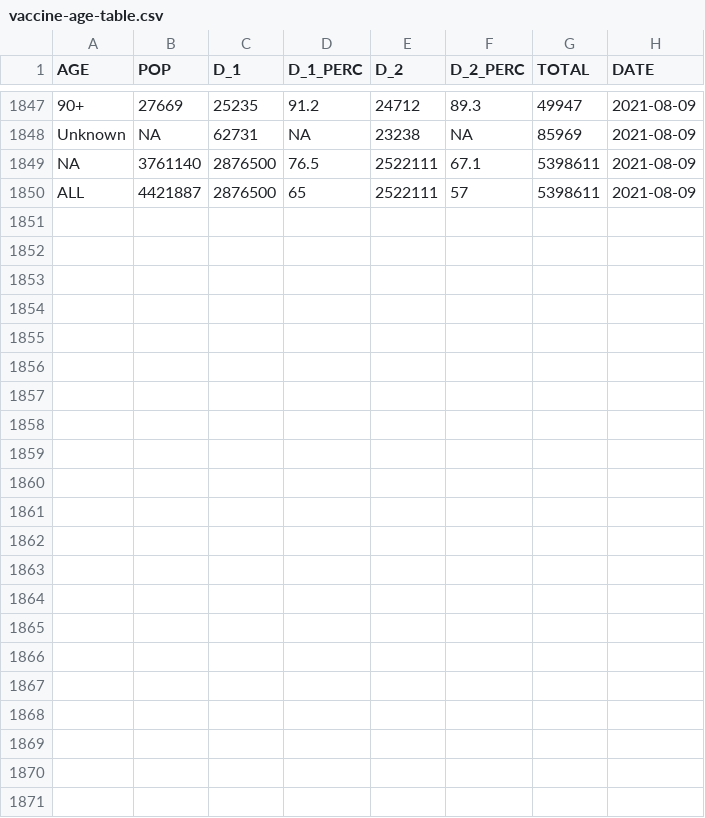
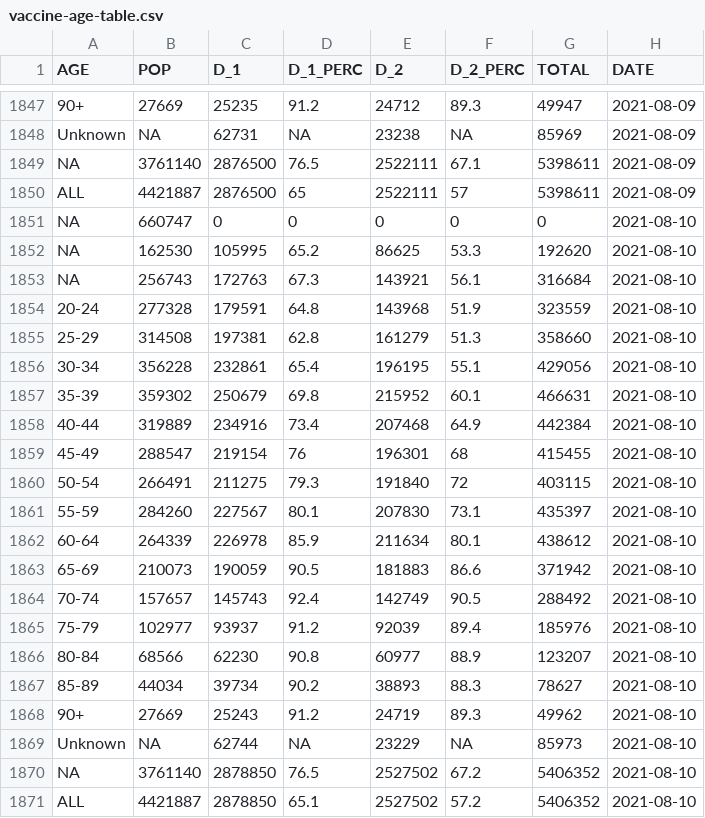
Before and after one commit to aryntoombs/Alberta-Covid-Data, a CSV file: vaccine-age-table.csv, drawn as a sheet; only a part is shown, gaps mark what is left out.

```diff
--- a/vaccine-age-table.csv
+++ b/vaccine-age-table.csv
@@ -1850 +1850,22 @@ NA,3761140,2876500,76.5,2522111,67.1,5398611,2021-08-09
 "ALL",4421887,2876500,65,2522111,57,5398611,2021-08-09
+NA,660747,0,0,0,0,0,2021-08-10
+NA,162530,105995,65.2,86625,53.3,192620,2021-08-10
+NA,256743,172763,67.3,143921,56.1,316684,2021-08-10
+"20-24",277328,179591,64.8,143968,51.9,323559,2021-08-10
+"25-29",314508,197381,62.8,161279,51.3,358660,2021-08-10
+"30-34",356228,232861,65.4,196195,55.1,429056,2021-08-10
+"35-39",359302,250679,69.8,215952,60.1,466631,2021-08-10
+"40-44",319889,234916,73.4,207468,64.9,442384,2021-08-10
+"45-49",288547,219154,76,196301,68,415455,2021-08-10
+"50-54",266491,211275,79.3,191840,72,403115,2021-08-10
+"55-59",284260,227567,80.1,207830,73.1,435397,2021-08-10
+"60-64",264339,226978,85.9,211634,80.1,438612,2021-08-10
+"65-69",210073,190059,90.5,181883,86.6,371942,2021-08-10
+"70-74",157657,145743,92.4,142749,90.5,288492,2021-08-10
+"75-79",102977,93937,91.2,92039,89.4,185976,2021-08-10
+"80-84",68566,62230,90.8,60977,88.9,123207,2021-08-10
+"85-89",44034,39734,90.2,38893,88.3,78627,2021-08-10
+"90+",27669,25243,91.2,24719,89.3,49962,2021-08-10
+"Unknown",NA,62744,NA,23229,NA,85973,2021-08-10
+NA,3761140,2878850,76.5,2527502,67.2,5406352,2021-08-10
+"ALL",4421887,2878850,65.1,2527502,57.2,5406352,2021-08-10
```
Also changed, not shown: VOC_FROM_JSON.csv.
